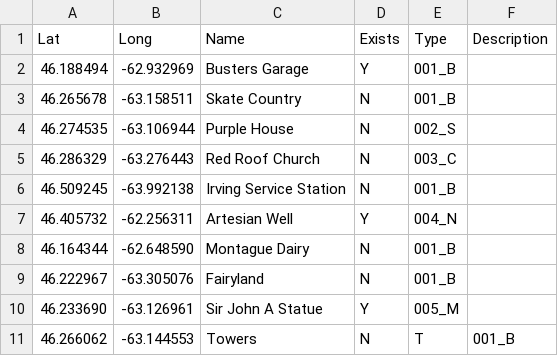
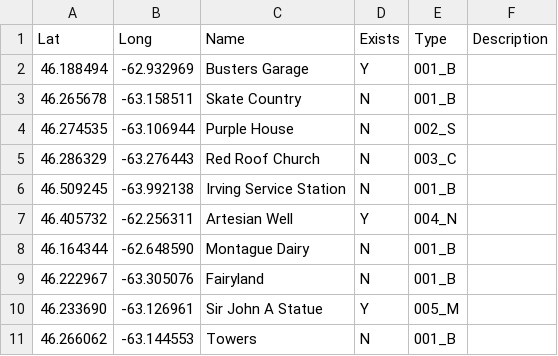
Before and after one commit to peidevs/OpenDataBookClub, a CSV file: data/sandbox/landmarks/landmarks.csv, drawn as a sheet.

Commit message:
another fix

```diff
--- a/data/sandbox/landmarks/landmarks.csv
+++ b/data/sandbox/landmarks/landmarks.csv
@@ -10,2 +10,2 @@
 46.233690,-63.126961,"Sir John A Statue","Y","005_M",""
-46.266062, -63.144553,"Towers","N","T","001_B",""
+46.266062,-63.144553,"Towers","N","001_B",""
```
